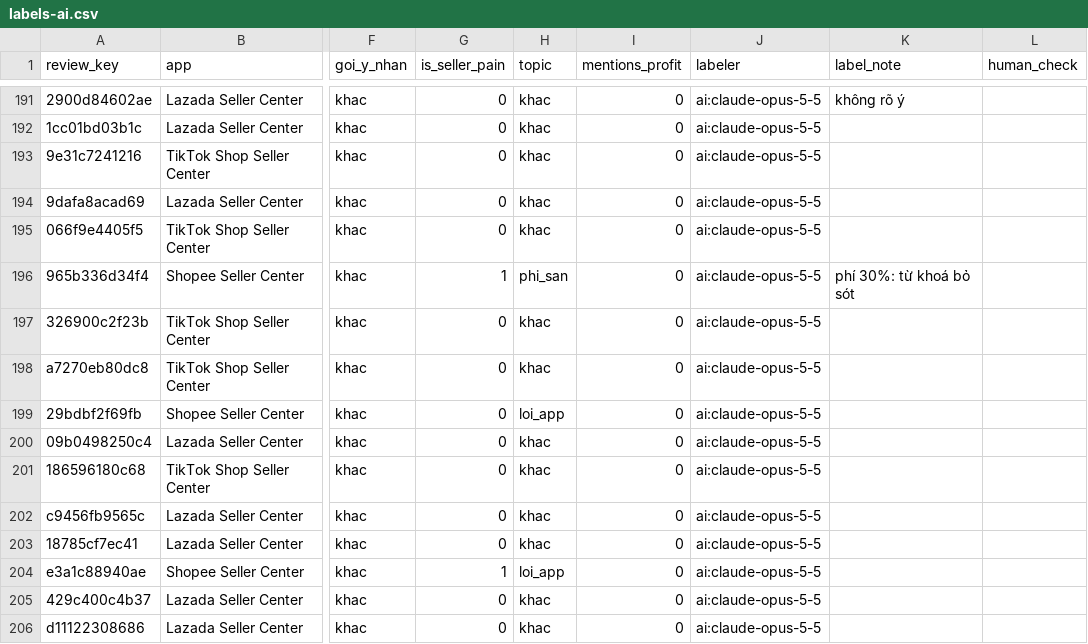
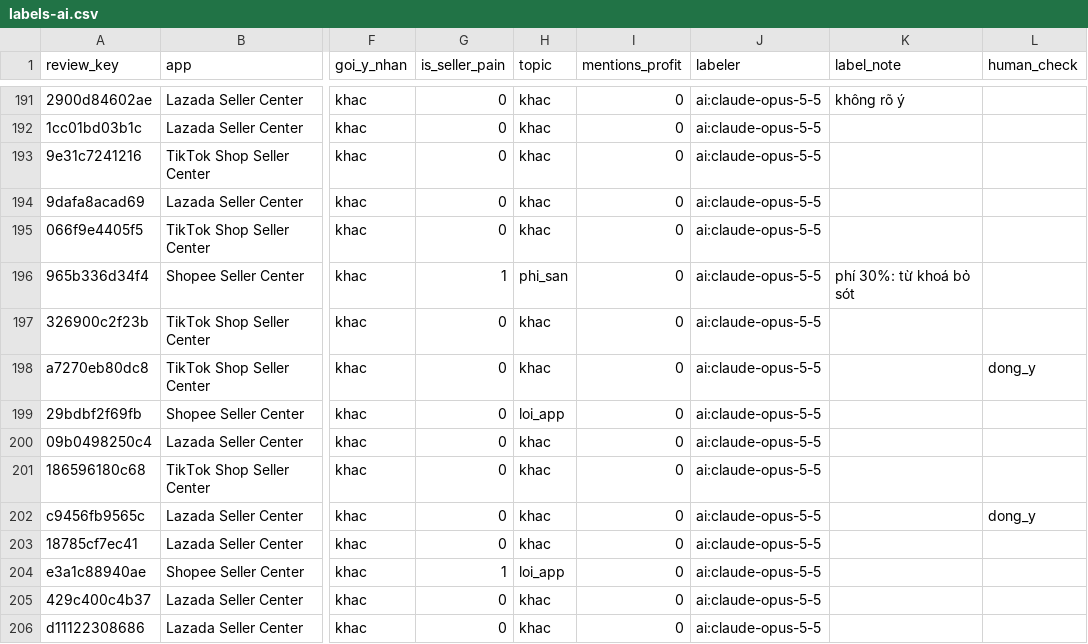
Before and after one commit to thanhhale288/K5-L3-Day15-Hallucination-AI-Product-Hackathon, a CSV file: evidence/reviews/labels-ai.csv, drawn as a sheet; only a part is shown, gaps mark what is left out; the diff covers the shown part only; the diff names each change by its address in the sheet, - before the commit and + after, or states it on an @@ line.

```diff
--- a/evidence/reviews/labels-ai.csv
+++ b/evidence/reviews/labels-ai.csv
-L198 (human_check): (empty)
+L198 (human_check): dong_y
-L202 (human_check): (empty)
+L202 (human_check): dong_y
```
Also changed, not shown: 28 edited cells elsewhere in this file, 5 other files.
